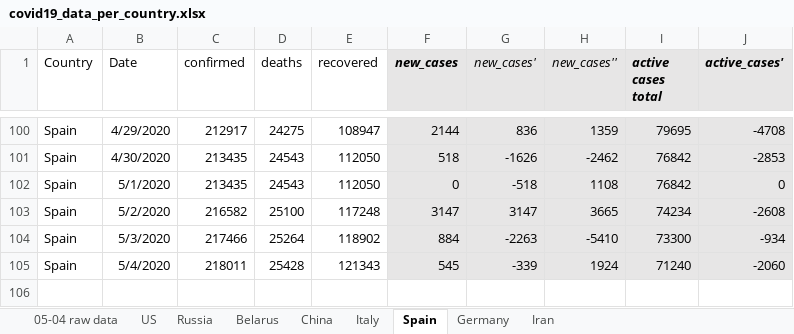
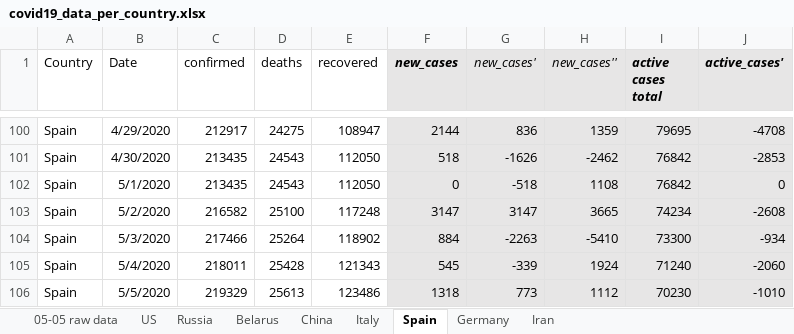
Before and after one commit to ikopyl/COVID-19_Daily_Stats, an Excel workbook: data_analysis_excel/covid19_data_per_country.xlsx, sheet Spain, drawn as a sheet; only a part is shown, gaps mark what is left out; values as stored, in another font and other column widths than the file's, no borders; charts and pictures not drawn; the diff names each change by its address in the sheet, - before the commit and + after, or states it on an @@ line.

```diff
--- a/data_analysis_excel/covid19_data_per_country.xlsx (sheet Spain)
+++ b/data_analysis_excel/covid19_data_per_country.xlsx (sheet Spain)
-sheet tab: 05-04 raw data
+sheet tab: 05-05 raw data
+row 106: Spain | 5/5/2020 | 219329 | 25613 | 123486 | 1318 | 773 | 1112 | 70230 | -1010
```
Also changed, not shown: sheet Belarus, sheet Russia, sheet Germany, sheet Iran, sheet US, sheet Italy, 1 more sheet, charts or pictures, 1 other file.
